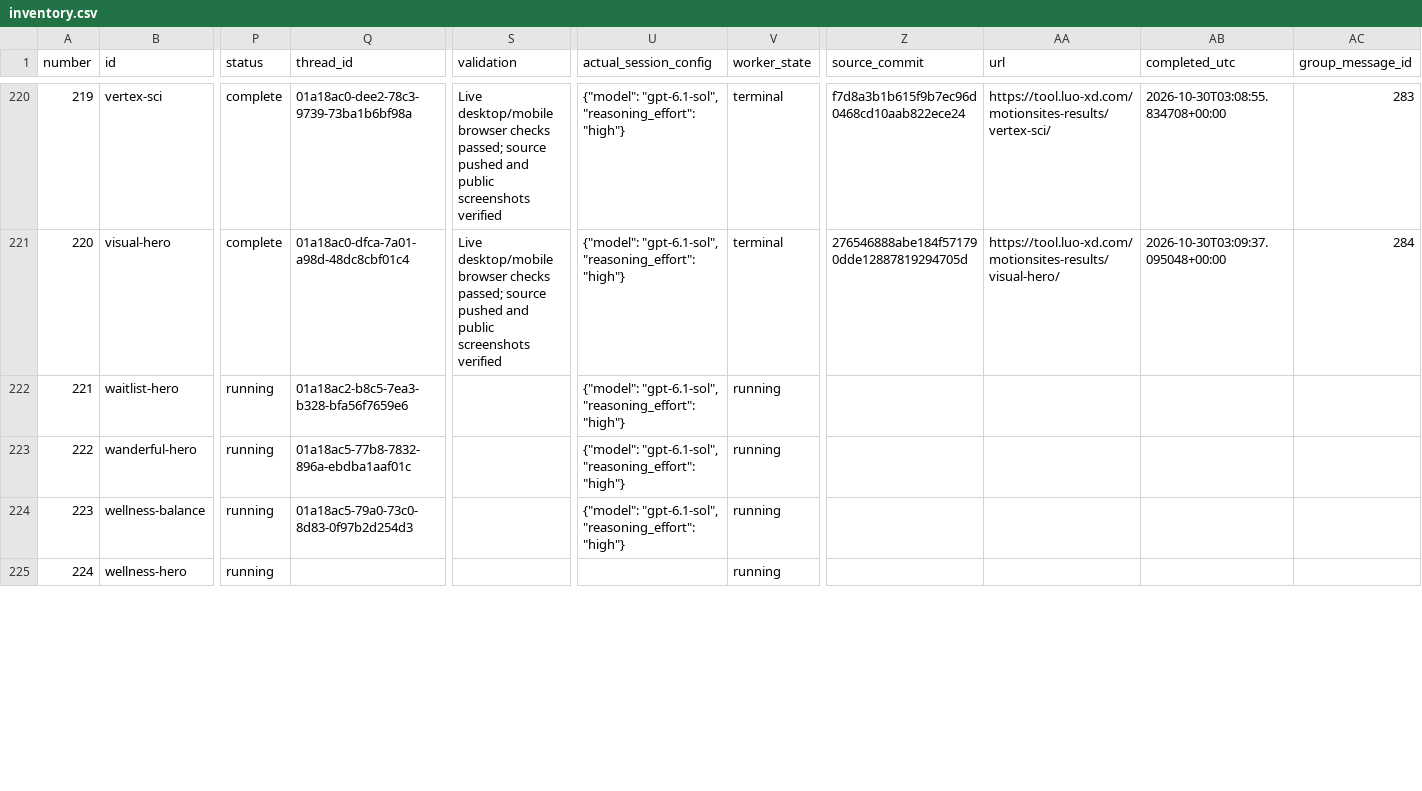
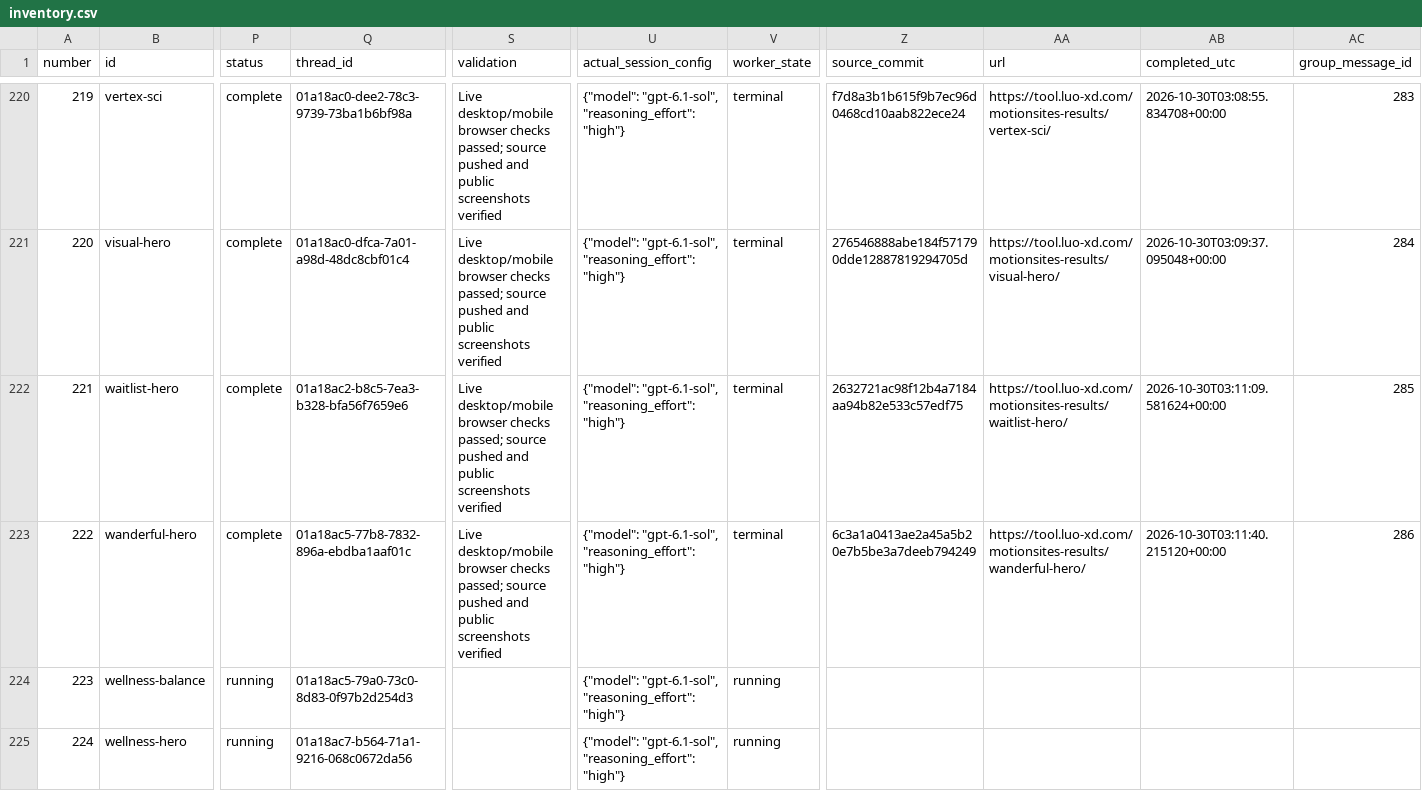
Before and after one commit to radish40/MotionSites, a CSV file: docs/gpt-6.1-sol-high/inventory.csv, drawn as a sheet; only a part is shown, gaps mark what is left out; the diff covers the shown part only; the diff names each change by its address in the sheet, - before the commit and + after, or states it on an @@ line.

```diff
--- a/docs/gpt-6.1-sol-high/inventory.csv
+++ b/docs/gpt-6.1-sol-high/inventory.csv
-P222:P223 (status): running
+P222:P223 (status): complete
-S222:S223 (validation): (empty)
+S222:S223 (validation): Live desktop/mobile browser checks passed; source pushed and public screenshots verified
-V222:V223 (worker_state): running
+V222:V223 (worker_state): terminal
-Z222 (source_commit): (empty)
+Z222 (source_commit): 2632721ac98f12b4a7184aa94b82e533c57edf75
-AA222 (url): (empty)
+AA222 (url): https://tool.luo-xd.com/motionsites-results/waitlist-hero/
-AB222 (completed_utc): (empty)
+AB222 (completed_utc): 2026-10-30T03:11:09.581624+00:00
-AC222 (group_message_id): (empty)
+AC222 (group_message_id): 285
-Z223 (source_commit): (empty)
+Z223 (source_commit): 6c3a1a0413ae2a45a5b20e7b5be3a7deeb794249
-AA223 (url): (empty)
+AA223 (url): https://tool.luo-xd.com/motionsites-results/wanderful-hero/
-AB223 (completed_utc): (empty)
+AB223 (completed_utc): 2026-10-30T03:11:40.215120+00:00
-AC223 (group_message_id): (empty)
+AC223 (group_message_id): 286
-Q225 (thread_id): (empty)
+Q225 (thread_id): 01a18ac7-b564-71a1-9216-068c0672da56
-U225 (actual_session_config): (empty)
+U225 (actual_session_config): {"model": "gpt-6.1-sol", "reasoning_effort": "high"}
```
Also changed, not shown: 14 edited cells elsewhere in this file, 4 other files.
